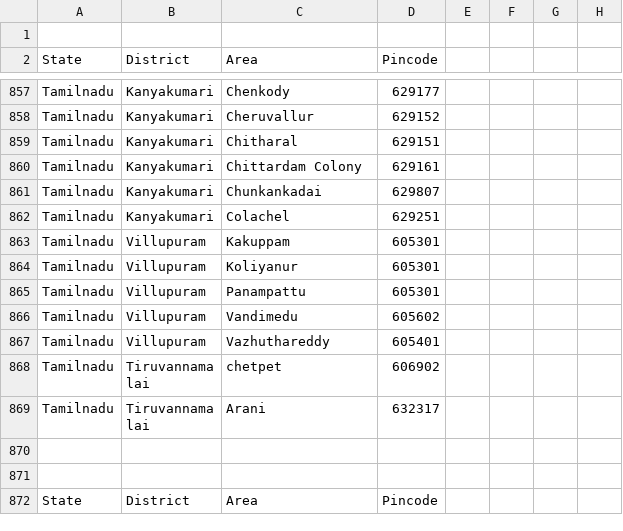
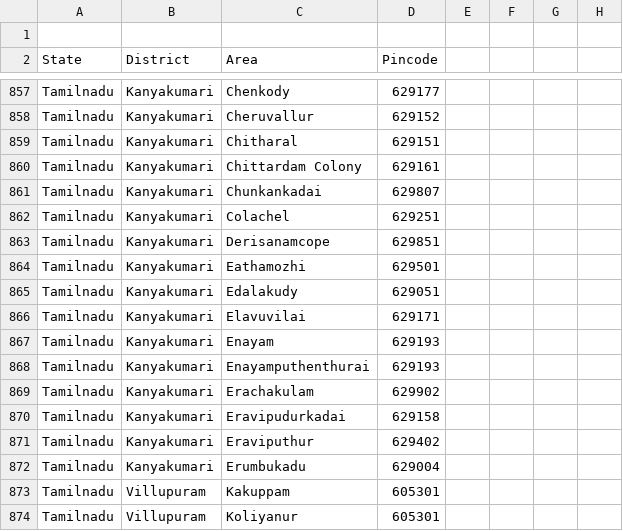
Before and after one commit to vpmglug/districts_details, a CSV file: districts/tamilnadu.csv, drawn as a sheet; only a part is shown, gaps mark what is left out; the shorter side is filled out with more unchanged rows.

Commit message:
pull request by vaibhavi

```diff
--- a/districts/tamilnadu.csv
+++ b/districts/tamilnadu.csv
@@ -862,2 +862,12 @@ Tamilnadu,Kanyakumari,Chunkankadai,629807
 Tamilnadu,Kanyakumari,Colachel,629251
+Tamilnadu,Kanyakumari,Derisanamcope,629851
+Tamilnadu,Kanyakumari,Eathamozhi,629501
+Tamilnadu,Kanyakumari,Edalakudy,629051
+Tamilnadu,Kanyakumari,Elavuvilai,629171
+Tamilnadu,Kanyakumari,Enayam,629193
+Tamilnadu,Kanyakumari,Enayamputhenthurai,629193
+Tamilnadu,Kanyakumari,Erachakulam,629902
+Tamilnadu,Kanyakumari,Eravipudurkadai,629158
+Tamilnadu,Kanyakumari,Eraviputhur,629402
+Tamilnadu,Kanyakumari,Erumbukadu,629004
 Tamilnadu,Villupuram,Kakuppam,605301
```
